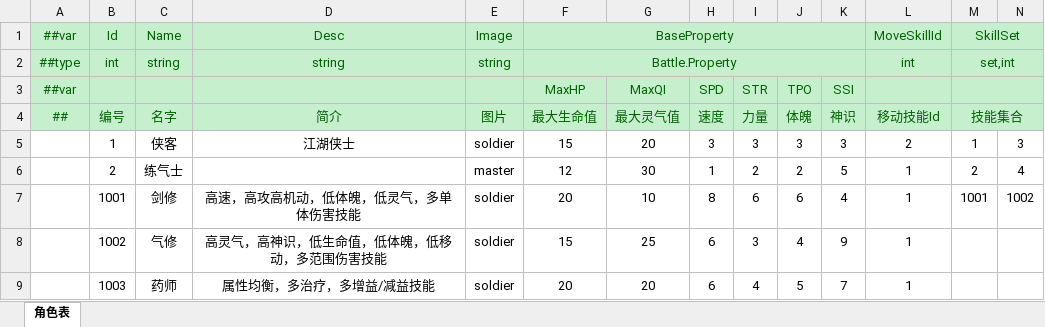
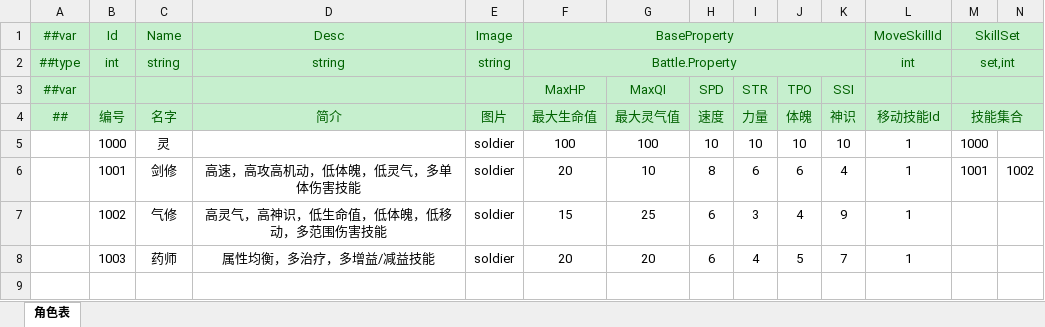
Before and after one commit to cnImpulse/HEDAO, an Excel workbook: 新导表工具/DataTables/Datas/角色表.xlsx, sheet 角色表, drawn as a sheet; values as stored, in another font and other column widths than the file's, no borders; removed rows and columns are numbered as before the commit, all else as after; the diff names each change by its address in the sheet, - before the commit and + after, or states it on an @@ line.

```diff
--- a/新导表工具/DataTables/Datas/角色表.xlsx (sheet 角色表)
+++ b/新导表工具/DataTables/Datas/角色表.xlsx (sheet 角色表)
-row 5:  | 1 | 侠客 | 江湖侠士 | soldier | 15 | 20 | 3 | 3 | 3 | 3 | 2 | 1 | 3
-row 6:  | 2 | 练气士 |  | master | 12 | 30 | 1 | 2 | 2 | 5 | 1 | 2 | 4
+row 5:  | 1000 | 灵 |  | soldier | 100 | 100 | 10 | 10 | 10 | 10 | 1 | 1000
```
Also changed, not shown: 6 other files.
